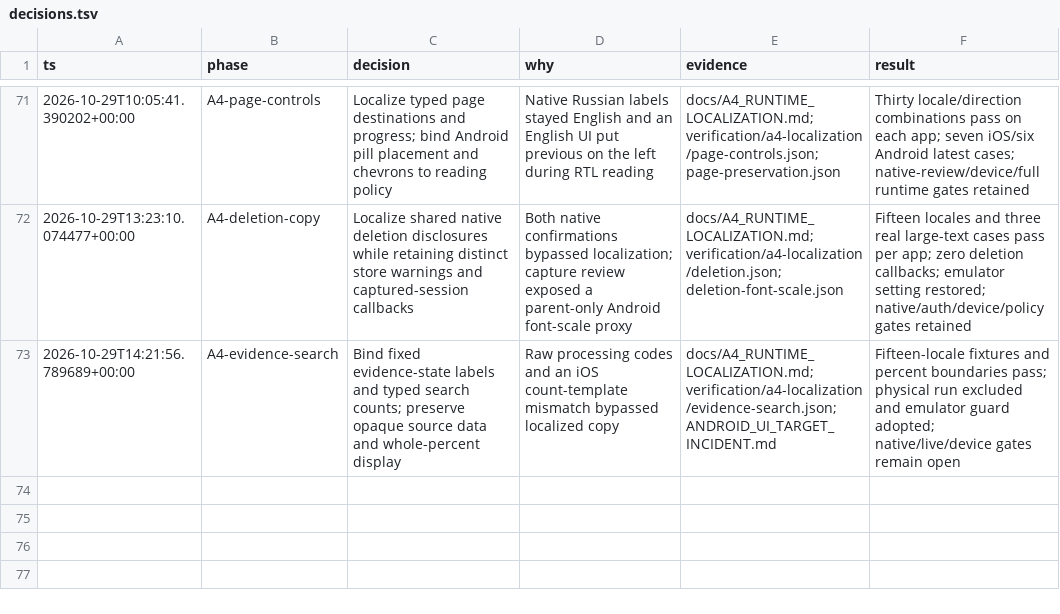
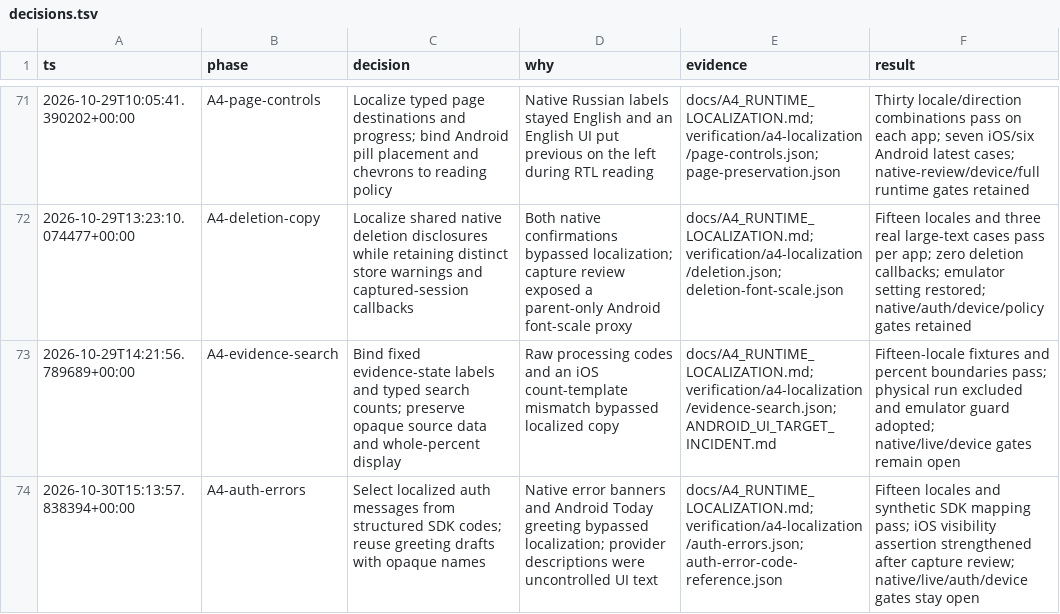
Before and after one commit to alimkhann/Hadithly, a TSV file: docs/product-program/decisions.tsv, drawn as a sheet; only a part is shown, gaps mark what is left out.

Commit message:
Localize auth failures and preserve Today greeting arguments

```diff
--- a/docs/product-program/decisions.tsv
+++ b/docs/product-program/decisions.tsv
@@ -73 +73,2 @@ ts	phase	decision	why	evidence	result
 2026-10-29T14:21:56.789689+00:00	A4-evidence-search	Bind fixed evidence-state labels and typed search counts; preserve opaque source data and whole-percent display	Raw processing codes and an iOS count-template mismatch bypassed localized copy	docs/A4_RUNTIME_LOCALIZATION.md; verification/a4-localization/evidence-search.json; ANDROID_UI_TARGET_INCIDENT.md	Fifteen-locale fixtures and percent boundaries pass; physical run excluded and emulator guard adopted; native/live/device gates remain open
+2026-10-30T15:13:57.838394+00:00	A4-auth-errors	Select localized auth messages from structured SDK codes; reuse greeting drafts with opaque names	Native error banners and Android Today greeting bypassed localization; provider descriptions were uncontrolled UI text	docs/A4_RUNTIME_LOCALIZATION.md; verification/a4-localization/auth-errors.json; auth-error-code-reference.json	Fifteen locales and synthetic SDK mapping pass; iOS visibility assertion strengthened after capture review; native/live/auth/device gates stay open
```
Also changed, not shown: 46 other files.
